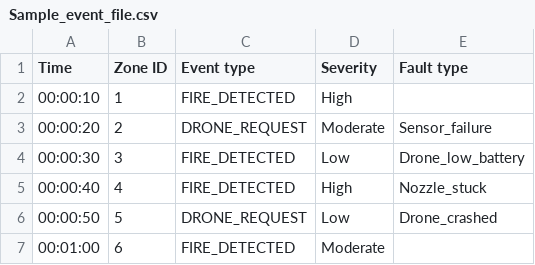
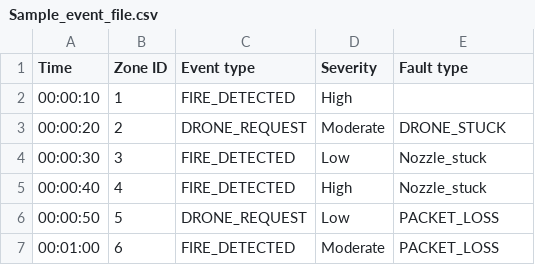
Before and after one commit to JERONIMO31/SYSC3303, a CSV file: Sample_event_file.csv, drawn as a sheet.

```diff
--- a/Sample_event_file.csv
+++ b/Sample_event_file.csv
@@ -2,6 +2,6 @@ Time,Zone ID,Event type,Severity,Fault type
 00:00:10,1,FIRE_DETECTED,High,
-00:00:20,2,DRONE_REQUEST,Moderate,Sensor_failure
-00:00:30,3,FIRE_DETECTED,Low,Drone_low_battery
+00:00:20,2,DRONE_REQUEST,Moderate,DRONE_STUCK
+00:00:30,3,FIRE_DETECTED,Low,Nozzle_stuck
 00:00:40,4,FIRE_DETECTED,High,Nozzle_stuck
-00:00:50,5,DRONE_REQUEST,Low,Drone_crashed
-00:01:00,6,FIRE_DETECTED,Moderate,
+00:00:50,5,DRONE_REQUEST,Low,PACKET_LOSS
+00:01:00,6,FIRE_DETECTED,Moderate,PACKET_LOSS
```
Also changed, not shown: 42 other files.
